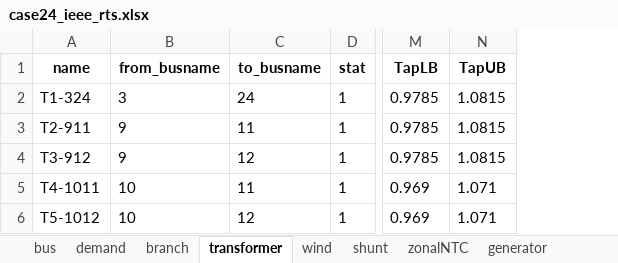
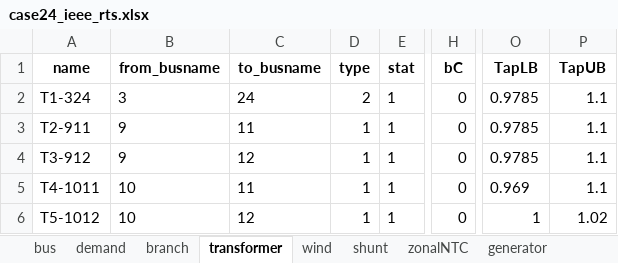
Before and after one commit to bukhsh/oats, an Excel workbook: testcases/case24_ieee_rts.xlsx, sheet transformer, drawn as a sheet; only a part is shown, gaps mark what is left out; values as stored, in another font and other column widths than the file's, no borders; addresses are those after the commit; the diff names each change by its address in the sheet, - before the commit and + after, or states it on an @@ line.

Commit message:
tap changing transformer model in AC load flow analysis

```diff
--- a/testcases/case24_ieee_rts.xlsx (sheet transformer)
+++ b/testcases/case24_ieee_rts.xlsx (sheet transformer)
+column D (type), rows 2-6: 2 | 1 | 1 | 1 | 1
+column H (bC), rows 2-6: all 0
-P2:P4 (TapUB): 1.0815
+P2:P4 (TapUB): 1.1
-P5 (TapUB): 1.071
+P5 (TapUB): 1.1
-O6 (TapLB): 0.969
+O6 (TapLB): 1
-P6 (TapUB): 1.071
+P6 (TapUB): 1.02
```
Also changed, not shown: sheet generator, sheet bus, results/results.xlsx, 12 other files.
